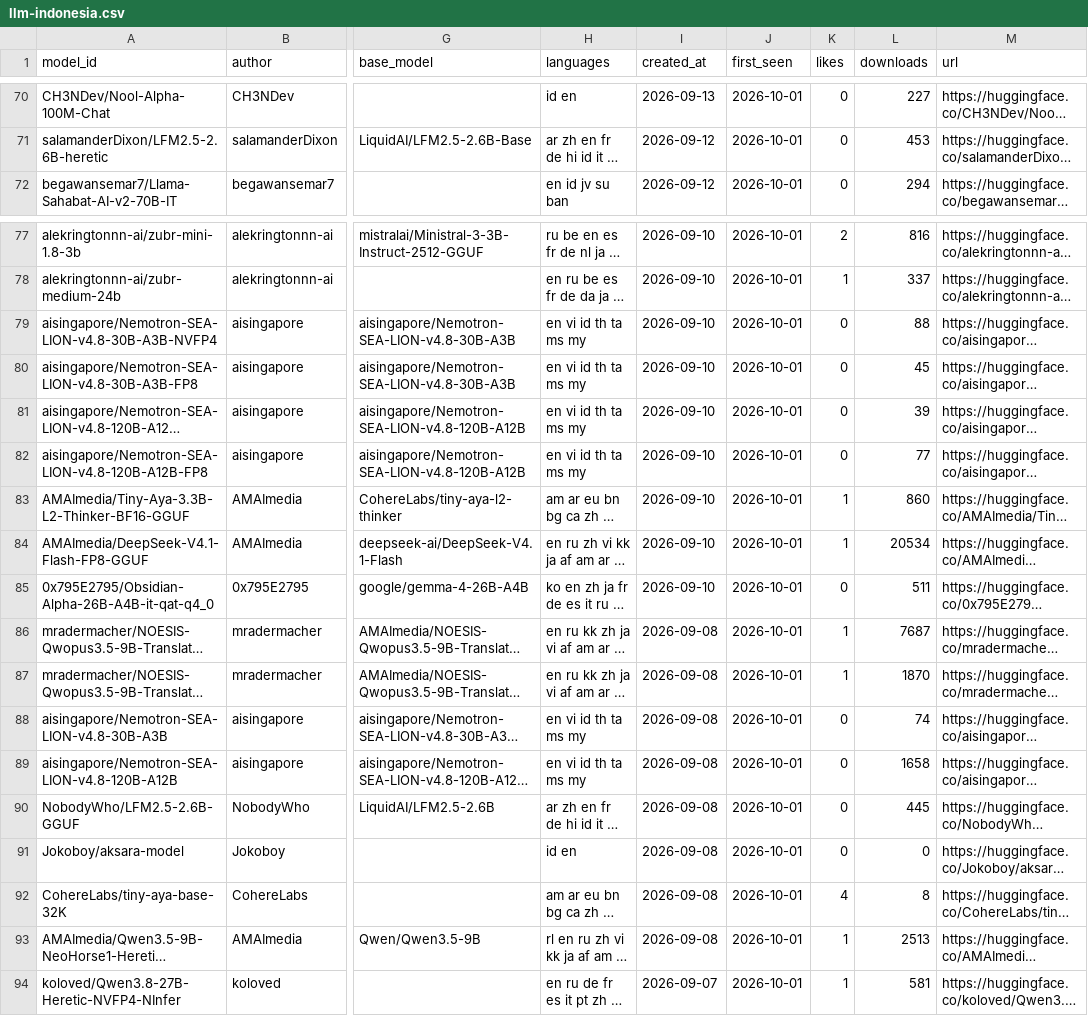
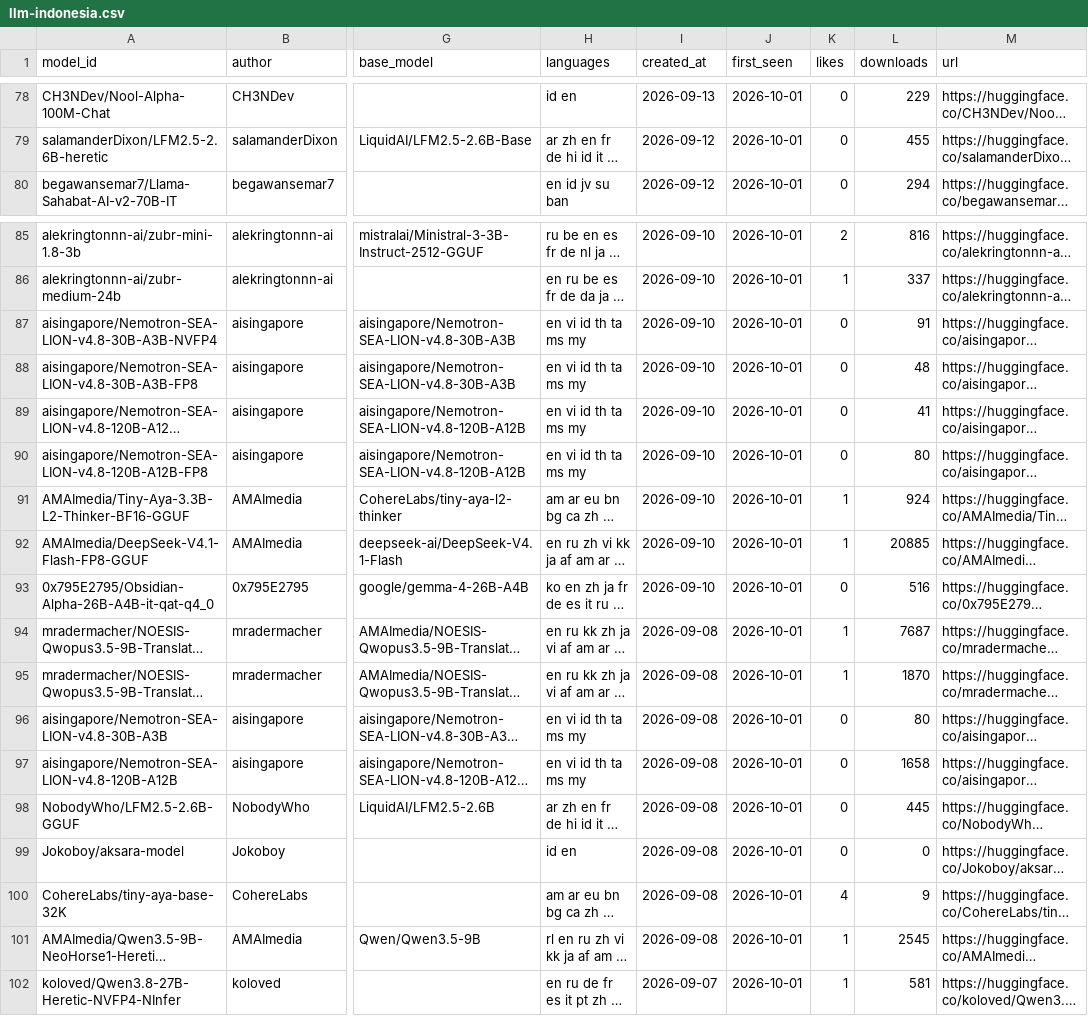
Before and after one commit to arielshakaramiro/hf-model-watcher, a CSV file: catalog/llm-indonesia.csv, drawn as a sheet; only a part is shown, gaps mark what is left out; long unchanged cells end in …; addresses are those after the commit; the diff covers the shown part only; the diff names each change by its address in the sheet, - before the commit and + after, or states it on an @@ line.

```diff
--- a/catalog/llm-indonesia.csv
+++ b/catalog/llm-indonesia.csv
-L78 (downloads): 227
+L78 (downloads): 229
-L79 (downloads): 453
+L79 (downloads): 455
-L87 (downloads): 88
+L87 (downloads): 91
-L88 (downloads): 45
+L88 (downloads): 48
-L89 (downloads): 39
+L89 (downloads): 41
-L90 (downloads): 77
+L90 (downloads): 80
-L91 (downloads): 860
+L91 (downloads): 924
-L92 (downloads): 20534
+L92 (downloads): 20885
-L93 (downloads): 511
+L93 (downloads): 516
-L96 (downloads): 74
+L96 (downloads): 80
-L100 (downloads): 8
+L100 (downloads): 9
-L101 (downloads): 2513
+L101 (downloads): 2545
```
Also changed, not shown: 8 added rows and 54 edited cells elsewhere in this file, catalog/speech.csv, catalog/vision.csv, 2 other files.
